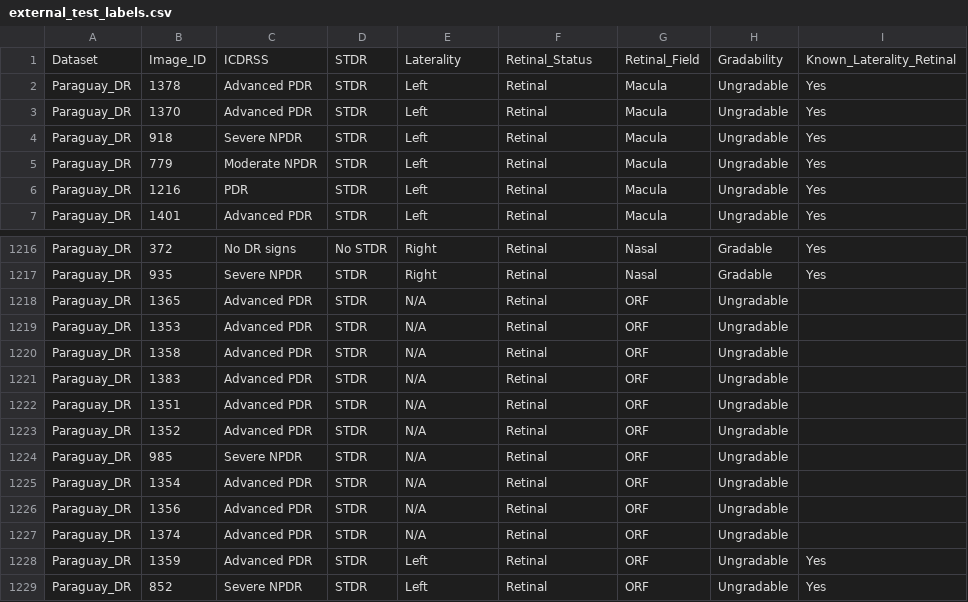
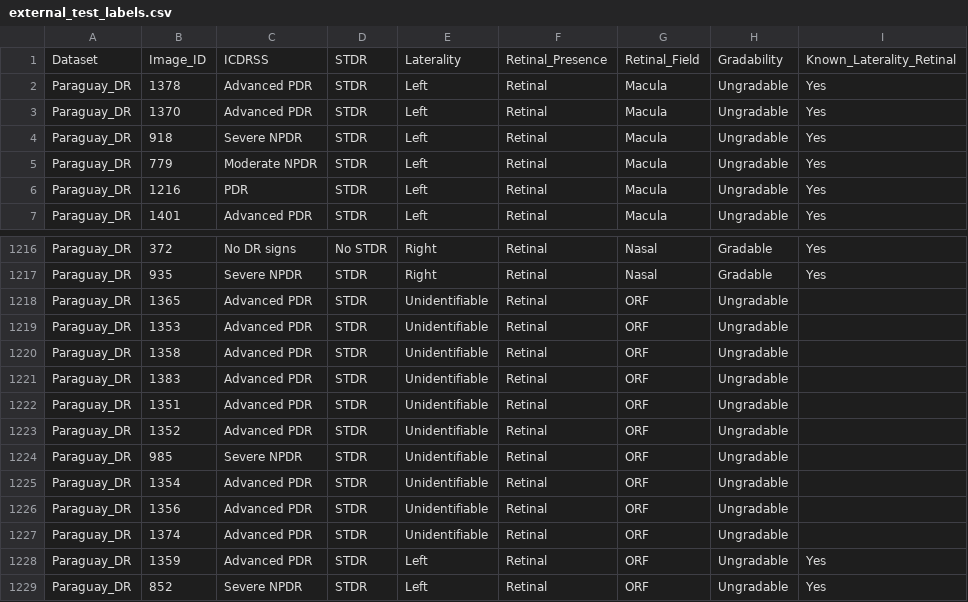
Before and after one commit to pnderitu/DUK_Automated_Curation, a CSV file: ground_truth/external_test_labels.csv, drawn as a sheet; only a part is shown, gaps mark what is left out.

```diff
--- a/ground_truth/external_test_labels.csv
+++ b/ground_truth/external_test_labels.csv
@@ -1,2 +1,2 @@
-Dataset,Image_ID,ICDRSS,STDR,Laterality,Retinal_Status,Retinal_Field,Gradability,Known_Laterality_Retinal
+Dataset,Image_ID,ICDRSS,STDR,Laterality,Retinal_Presence,Retinal_Field,Gradability,Known_Laterality_Retinal
 Paraguay_DR,1378,Advanced PDR,STDR,Left,Retinal,Macula,Ungradable,Yes
@@ -1217,12 +1217,12 @@ Paraguay_DR,372,No DR signs,No STDR,Right,Retinal,Nasal,Gradable,Yes
 Paraguay_DR,935,Severe NPDR,STDR,Right,Retinal,Nasal,Gradable,Yes
-Paraguay_DR,1365,Advanced PDR,STDR,N/A,Retinal,ORF,Ungradable,
-Paraguay_DR,1353,Advanced PDR,STDR,N/A,Retinal,ORF,Ungradable,
-Paraguay_DR,1358,Advanced PDR,STDR,N/A,Retinal,ORF,Ungradable,
-Paraguay_DR,1383,Advanced PDR,STDR,N/A,Retinal,ORF,Ungradable,
-Paraguay_DR,1351,Advanced PDR,STDR,N/A,Retinal,ORF,Ungradable,
-Paraguay_DR,1352,Advanced PDR,STDR,N/A,Retinal,ORF,Ungradable,
-Paraguay_DR,985,Severe NPDR,STDR,N/A,Retinal,ORF,Ungradable,
-Paraguay_DR,1354,Advanced PDR,STDR,N/A,Retinal,ORF,Ungradable,
-Paraguay_DR,1356,Advanced PDR,STDR,N/A,Retinal,ORF,Ungradable,
-Paraguay_DR,1374,Advanced PDR,STDR,N/A,Retinal,ORF,Ungradable,
+Paraguay_DR,1365,Advanced PDR,STDR,Unidentifiable,Retinal,ORF,Ungradable,
+Paraguay_DR,1353,Advanced PDR,STDR,Unidentifiable,Retinal,ORF,Ungradable,
+Paraguay_DR,1358,Advanced PDR,STDR,Unidentifiable,Retinal,ORF,Ungradable,
+Paraguay_DR,1383,Advanced PDR,STDR,Unidentifiable,Retinal,ORF,Ungradable,
+Paraguay_DR,1351,Advanced PDR,STDR,Unidentifiable,Retinal,ORF,Ungradable,
+Paraguay_DR,1352,Advanced PDR,STDR,Unidentifiable,Retinal,ORF,Ungradable,
+Paraguay_DR,985,Severe NPDR,STDR,Unidentifiable,Retinal,ORF,Ungradable,
+Paraguay_DR,1354,Advanced PDR,STDR,Unidentifiable,Retinal,ORF,Ungradable,
+Paraguay_DR,1356,Advanced PDR,STDR,Unidentifiable,Retinal,ORF,Ungradable,
+Paraguay_DR,1374,Advanced PDR,STDR,Unidentifiable,Retinal,ORF,Ungradable,
 Paraguay_DR,1359,Advanced PDR,STDR,Left,Retinal,ORF,Ungradable,Yes
```
Also changed, not shown: 6 other files.
